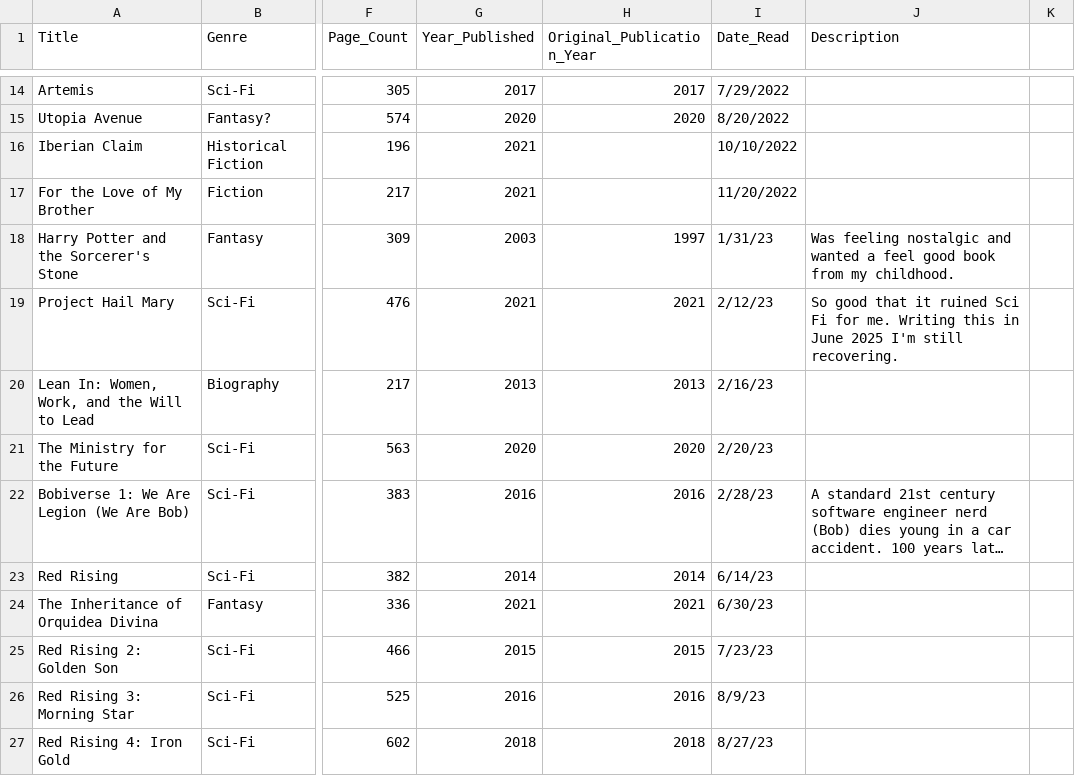
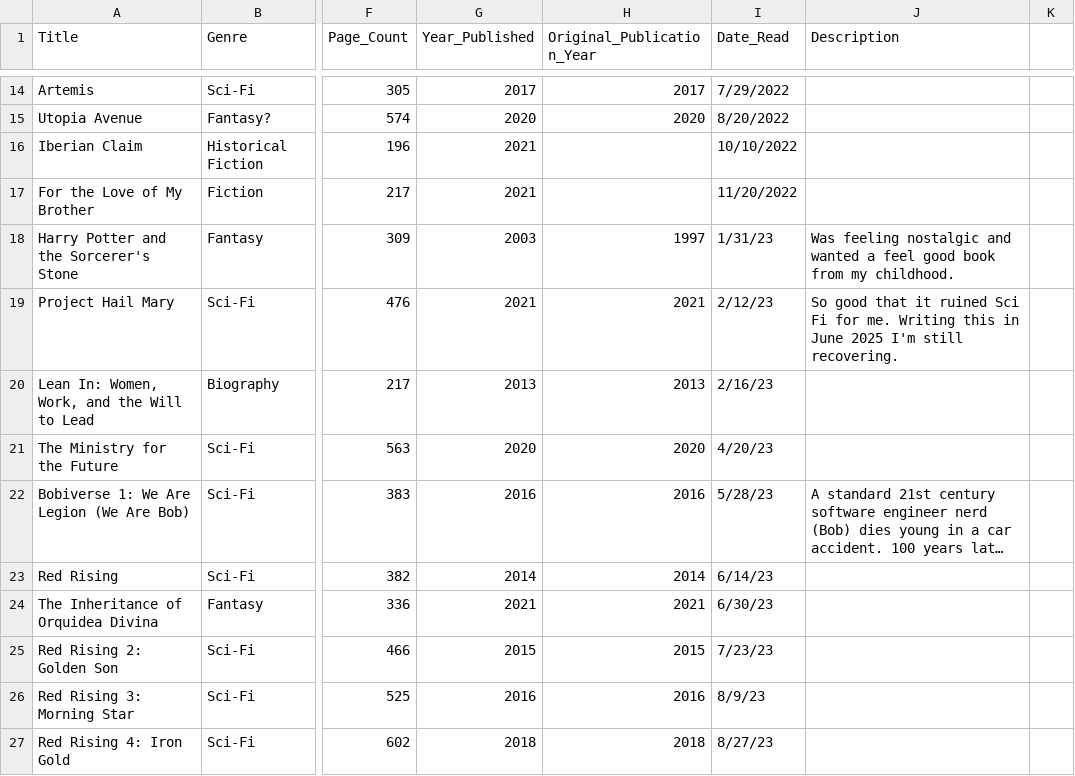
Before and after one commit to qstodder/qstodder.github.io, a CSV file: book_list.csv, drawn as a sheet; only a part is shown, gaps mark what is left out; long unchanged cells end in …; the diff names each change by its address in the sheet, - before the commit and + after, or states it on an @@ line.

Commit message:
updates to book descriptions, dates, formatting, etc

```diff
--- a/book_list.csv
+++ b/book_list.csv
-I21 (Date_Read): 2/20/23
+I21 (Date_Read): 4/20/23
-I22 (Date_Read): 2/28/23
+I22 (Date_Read): 5/28/23
```
Also changed, not shown: 2 other files.
